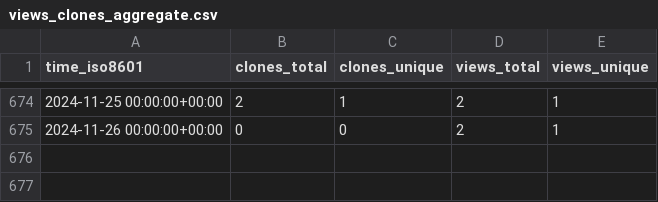
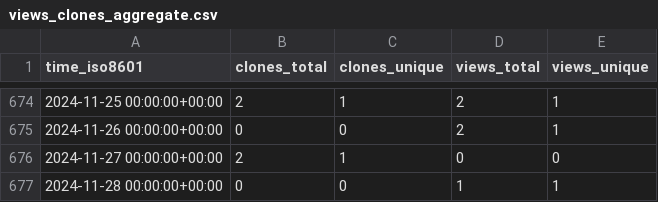
Before and after one commit to jongpie/SOQL-QueryUtils, a CSV file: jongpie/NebulaQueryAndSearch/ghrs-data/views_clones_aggregate.csv, drawn as a sheet; only a part is shown, gaps mark what is left out; the diff names each change by its address in the sheet, - before the commit and + after, or states it on an @@ line.

```diff
--- a/jongpie/NebulaQueryAndSearch/ghrs-data/views_clones_aggregate.csv
+++ b/jongpie/NebulaQueryAndSearch/ghrs-data/views_clones_aggregate.csv
+row 676: 2024-11-27 00:00:00+00:00 | 2 | 1 | 0 | 0
+row 677: 2024-11-28 00:00:00+00:00 | 0 | 0 | 1 | 1
```
Also changed, not shown: 1 other file.
